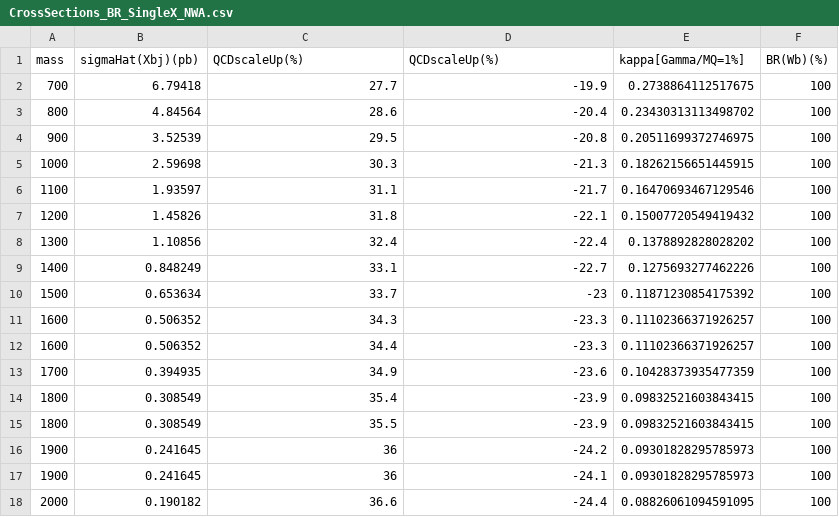
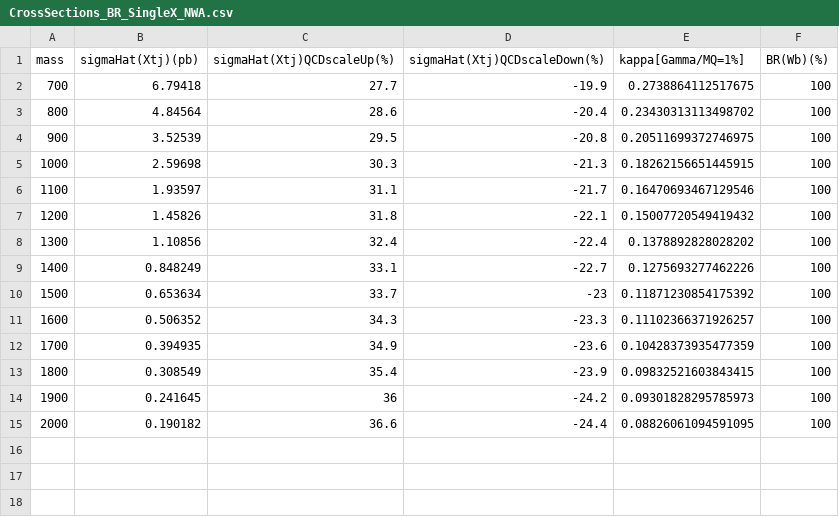
Before and after one commit to CrossSectionsLHC/TopPartners_SingleProduction, a CSV file: SingleX/CrossSections_BR_SingleX_NWA.csv, drawn as a sheet.

Commit message:
salvaging xsec values

```diff
--- a/SingleX/CrossSections_BR_SingleX_NWA.csv
+++ b/SingleX/CrossSections_BR_SingleX_NWA.csv
@@ -1,2 +1,2 @@
-mass,sigmaHat(Xbj)(pb),QCDscaleUp(%) ,QCDscaleUp(%),kappa[Gamma/MQ=1%],BR(Wb)(%)
+mass,sigmaHat(Xtj)(pb),sigmaHat(Xtj)QCDscaleUp(%),sigmaHat(Xtj)QCDscaleDown(%),kappa[Gamma/MQ=1%],BR(Wb)(%)
 700,6.79418,27.7,-19.9,0.2738864112517675,100
@@ -11,8 +11,5 @@ mass,sigmaHat(Xbj)(pb),QCDscaleUp(%) ,QCDscaleUp(%),kappa[Gamma/MQ=1%],BR(Wb)(%)
 1600,0.506352,34.3,-23.3,0.11102366371926257,100
-1600,0.506352,34.4,-23.3,0.11102366371926257,100
 1700,0.394935,34.9,-23.6,0.10428373935477359,100
 1800,0.308549,35.4,-23.9,0.09832521603843415,100
-1800,0.308549,35.5,-23.9,0.09832521603843415,100
 1900,0.241645,36,-24.2,0.09301828295785973,100
-1900,0.241645,36,-24.1,0.09301828295785973,100
 2000,0.190182,36.6,-24.4,0.08826061094591095,100
```
Also changed, not shown: SingleB/CrossSections_BR_SingleB_NWA.csv, SingleT/CrossSections_BR_SingleT_NWA.csv, 1 other file.
